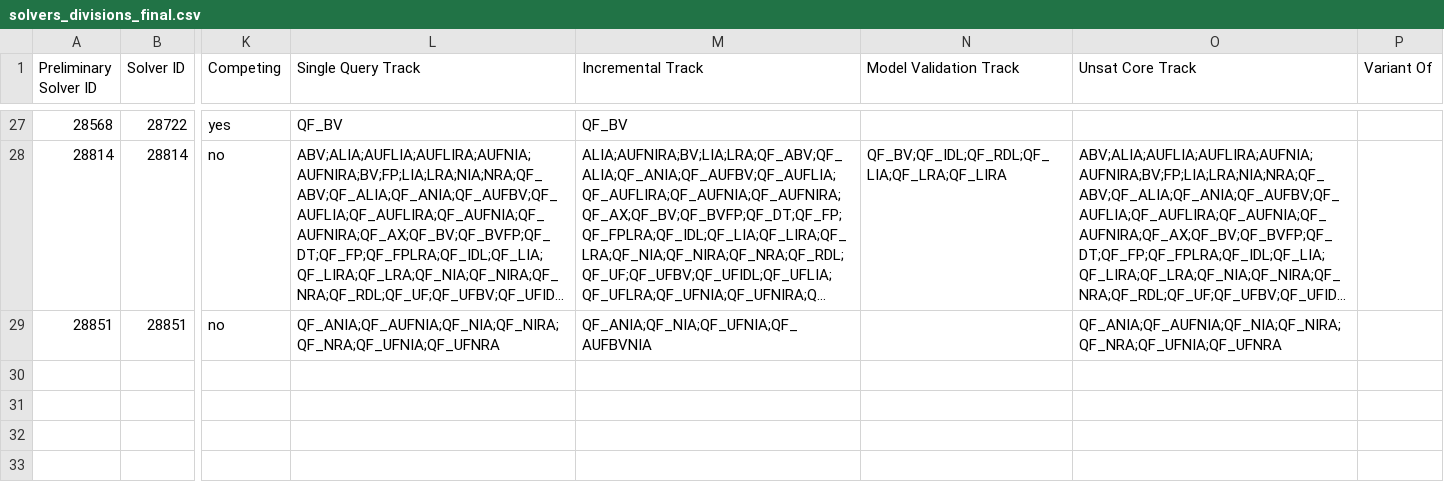
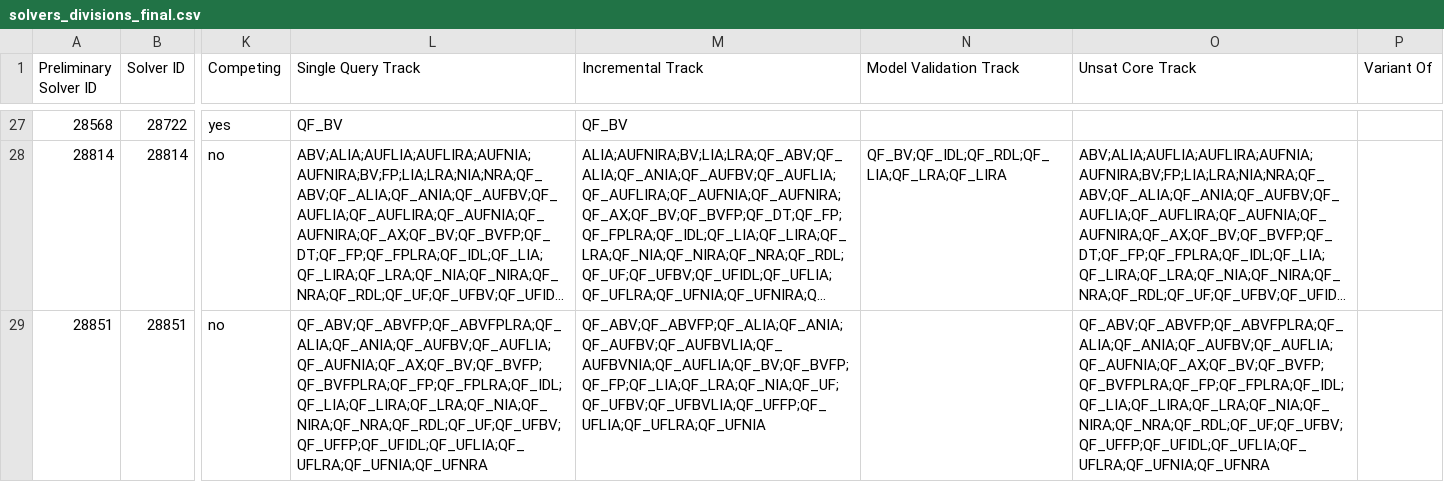
Before and after one commit to SMT-COMP/smt-comp, a CSV file: 2020/registration/solvers_divisions_final.csv, drawn as a sheet; only a part is shown, gaps mark what is left out; long unchanged cells end in …; the diff names each change by its address in the sheet, - before the commit and + after, or states it on an @@ line.

Commit message:
Added MathSAT to more divisions

```diff
--- a/2020/registration/solvers_divisions_final.csv
+++ b/2020/registration/solvers_divisions_final.csv
-L29 (Single Query Track): QF_ANIA;QF_AUFNIA;QF_NIA;QF_NIRA;QF_NRA;QF_UFNIA;QF_UFNRA
+L29 (Single Query Track): QF_ABV;QF_ABVFP;QF_ABVFPLRA;QF_ALIA;QF_ANIA;QF_AUFBV;QF_AUFLIA;QF_AUFNIA;QF_AX;QF_BV;QF_BVFP;QF_BVFPLRA;QF_FP;QF_FPLRA;QF_IDL;QF_LIA;QF_LIRA;QF_LRA;QF_NIA;QF_NIRA;QF_NRA;QF_RDL;QF_UF;QF_UFBV;QF_UFFP;QF_UFIDL;QF_UFLIA;QF_UFLRA;QF_UFNIA;QF_UFNRA
-M29 (Incremental Track): QF_ANIA;QF_NIA;QF_UFNIA;QF_AUFBVNIA
+M29 (Incremental Track): QF_ABV;QF_ABVFP;QF_ALIA;QF_ANIA;QF_AUFBV;QF_AUFBVLIA;QF_AUFBVNIA;QF_AUFLIA;QF_BV;QF_BVFP;QF_FP;QF_LIA;QF_LRA;QF_NIA;QF_UF;QF_UFBV;QF_UFBVLIA;QF_UFFP;QF_UFLIA;QF_UFLRA;QF_UFNIA
-O29 (Unsat Core Track): QF_ANIA;QF_AUFNIA;QF_NIA;QF_NIRA;QF_NRA;QF_UFNIA;QF_UFNRA
+O29 (Unsat Core Track): QF_ABV;QF_ABVFP;QF_ABVFPLRA;QF_ALIA;QF_ANIA;QF_AUFBV;QF_AUFLIA;QF_AUFNIA;QF_AX;QF_BV;QF_BVFP;QF_BVFPLRA;QF_FP;QF_FPLRA;QF_IDL;QF_LIA;QF_LIRA;QF_LRA;QF_NIA;QF_NIRA;QF_NRA;QF_RDL;QF_UF;QF_UFBV;QF_UFFP;QF_UFIDL;QF_UFLIA;QF_UFLRA;QF_UFNIA;QF_UFNRA
```
